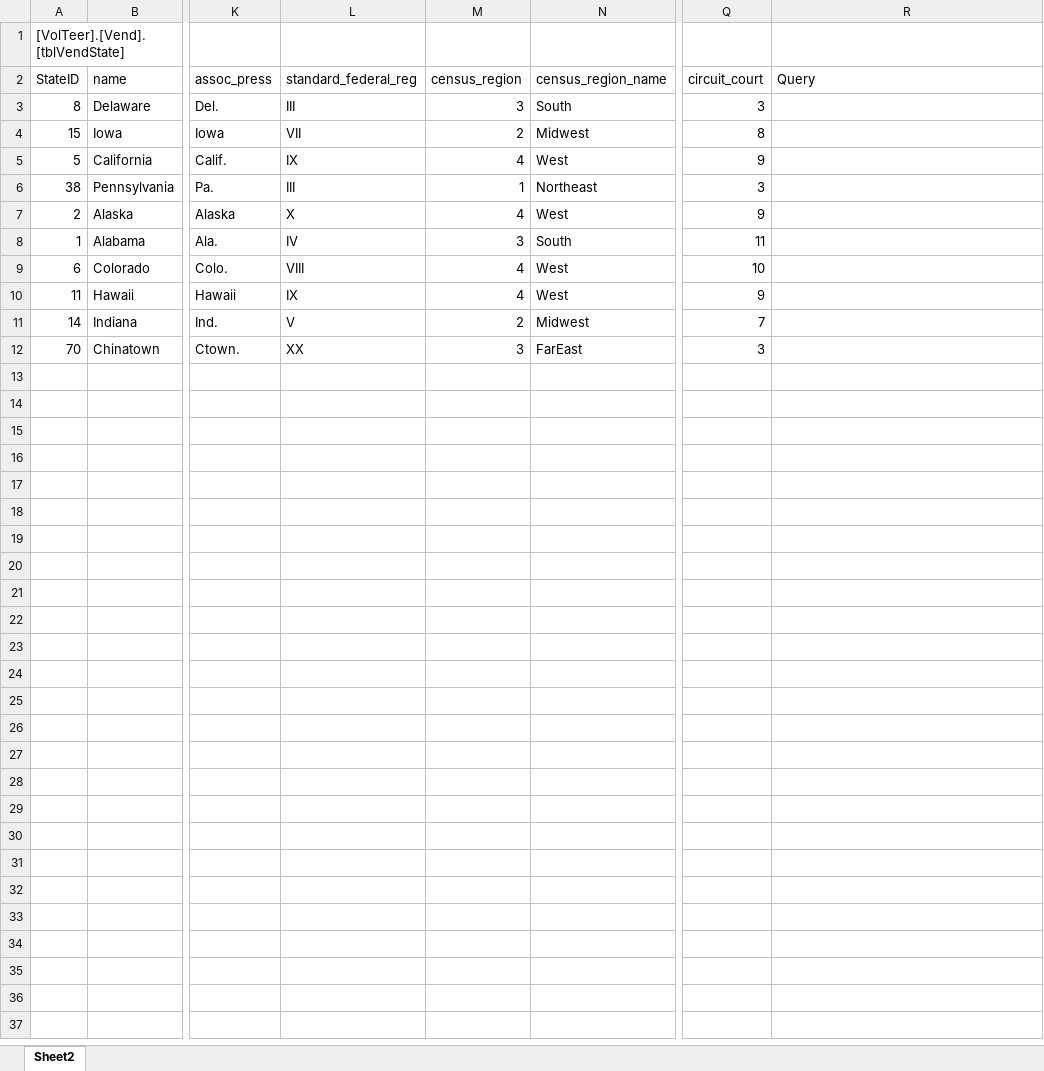
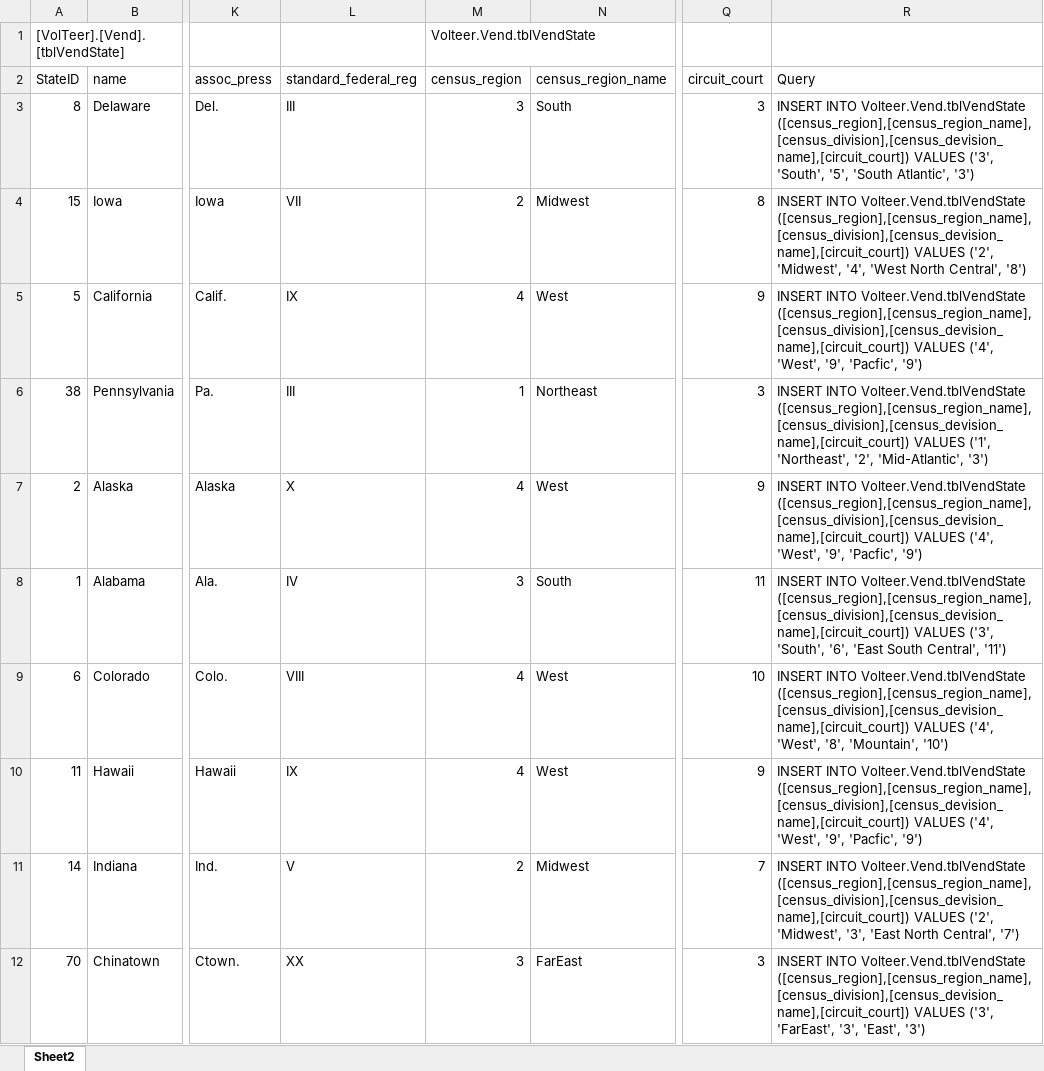
Before and after one commit to CISC181/VolTeerNET, an Excel workbook: UT.Vend.BLL/HelperFiles/tblVendState.xlsx, sheet Sheet2, drawn as a sheet; only a part is shown, gaps mark what is left out; values as stored, in another font and other column widths than the file's, no borders; the diff names each change by its address in the sheet, - before the commit and + after, or states it on an @@ line.

Commit message:
add tblVendState excel sheet

```diff
--- a/UT.Vend.BLL/HelperFiles/tblVendState.xlsx (sheet Sheet2)
+++ b/UT.Vend.BLL/HelperFiles/tblVendState.xlsx (sheet Sheet2)
-M1 (census_region): (empty)
+M1 (census_region): Volteer.Vend.tblVendState
-R3 (Query): (empty)
+R3 (Query): INSERT INTO Volteer.Vend.tblVendState ([census_region],[census_region_name],[census_division],[census_devision_name],[circuit_court]) VALUES ('3', 'South', '5', 'South Atlantic', '3')
-R4 (Query): (empty)
+R4 (Query): INSERT INTO Volteer.Vend.tblVendState ([census_region],[census_region_name],[census_division],[census_devision_name],[circuit_court]) VALUES ('2', 'Midwest', '4', 'West North Central', '8')
-R5 (Query): (empty)
+R5 (Query): INSERT INTO Volteer.Vend.tblVendState ([census_region],[census_region_name],[census_division],[census_devision_name],[circuit_court]) VALUES ('4', 'West', '9', 'Pacfic', '9')
-R6 (Query): (empty)
+R6 (Query): INSERT INTO Volteer.Vend.tblVendState ([census_region],[census_region_name],[census_division],[census_devision_name],[circuit_court]) VALUES ('1', 'Northeast', '2', 'Mid-Atlantic', '3')
-R7 (Query): (empty)
+R7 (Query): INSERT INTO Volteer.Vend.tblVendState ([census_region],[census_region_name],[census_division],[census_devision_name],[circuit_court]) VALUES ('4', 'West', '9', 'Pacfic', '9')
-R8 (Query): (empty)
+R8 (Query): INSERT INTO Volteer.Vend.tblVendState ([census_region],[census_region_name],[census_division],[census_devision_name],[circuit_court]) VALUES ('3', 'South', '6', 'East South Central', '11')
-R9 (Query): (empty)
+R9 (Query): INSERT INTO Volteer.Vend.tblVendState ([census_region],[census_region_name],[census_division],[census_devision_name],[circuit_court]) VALUES ('4', 'West', '8', 'Mountain', '10')
-R10 (Query): (empty)
+R10 (Query): INSERT INTO Volteer.Vend.tblVendState ([census_region],[census_region_name],[census_division],[census_devision_name],[circuit_court]) VALUES ('4', 'West', '9', 'Pacfic', '9')
-R11 (Query): (empty)
+R11 (Query): INSERT INTO Volteer.Vend.tblVendState ([census_region],[census_region_name],[census_division],[census_devision_name],[circuit_court]) VALUES ('2', 'Midwest', '3', 'East North Central', '7')
-R12 (Query): (empty)
+R12 (Query): INSERT INTO Volteer.Vend.tblVendState ([census_region],[census_region_name],[census_division],[census_devision_name],[circuit_court]) VALUES ('3', 'FarEast', '3', 'East', '3')
```
